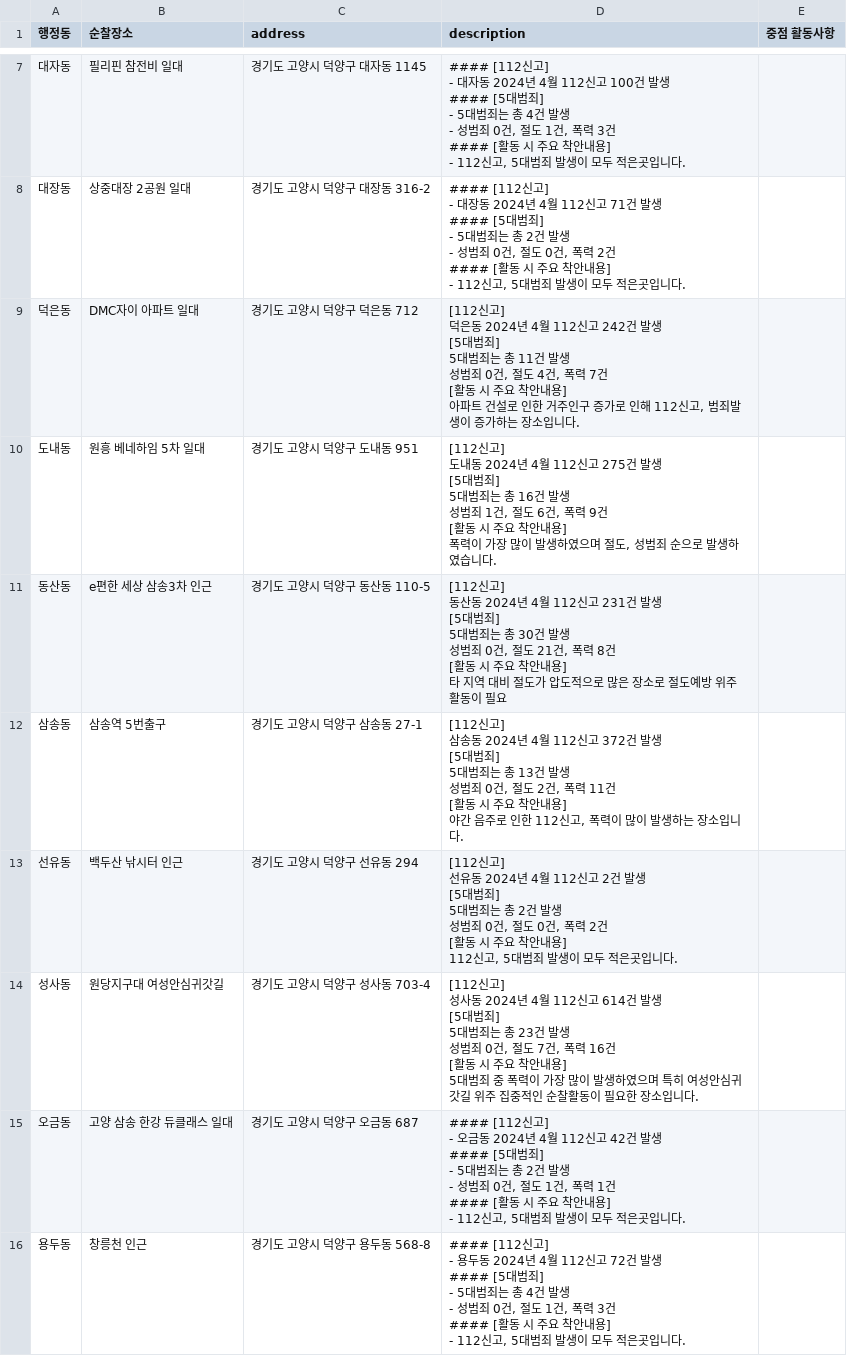
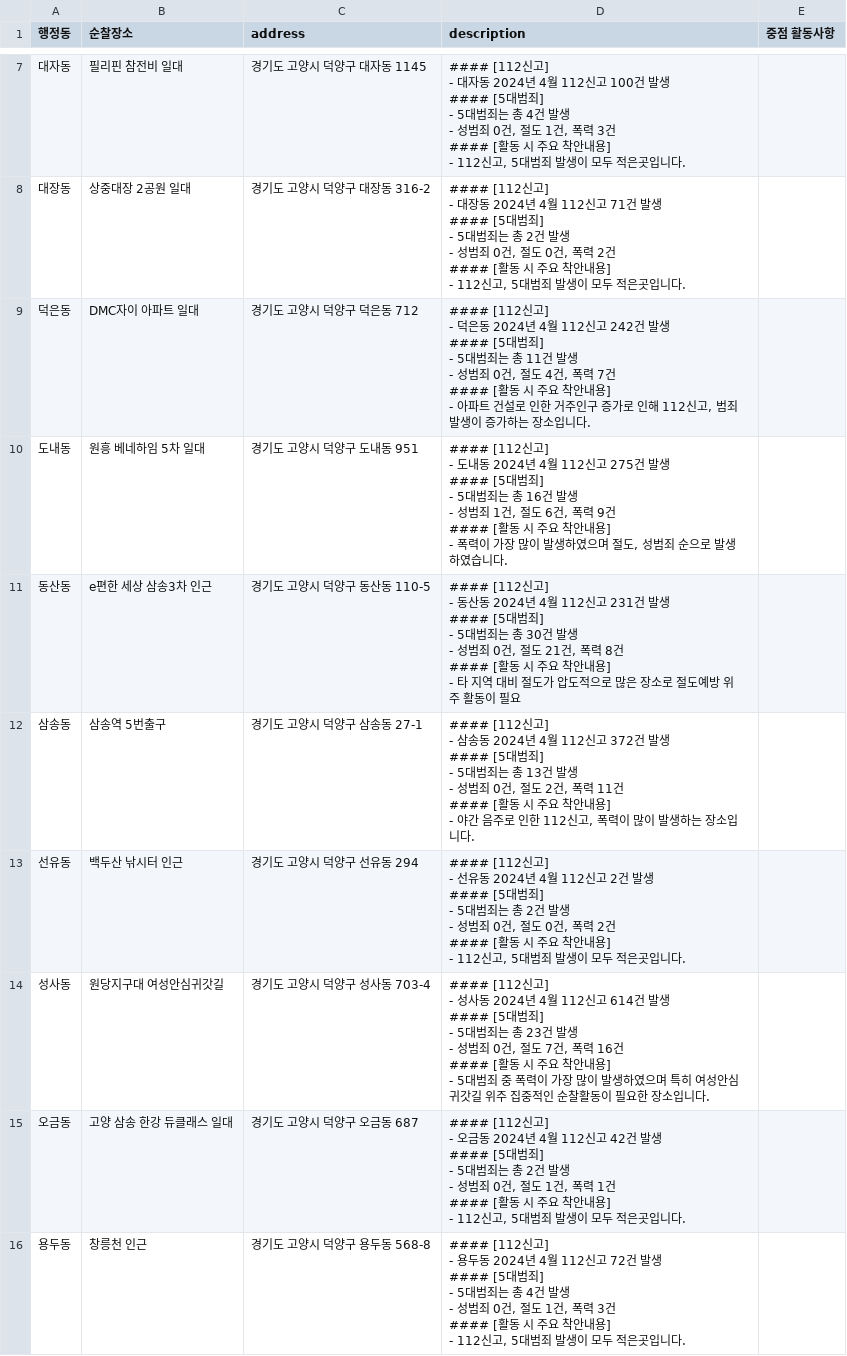
Before and after one commit to leegeunmin/gisun, a CSV file: gisun.csv, drawn as a sheet; only a part is shown, gaps mark what is left out.

Commit message:
Add files via upload

```diff
--- a/gisun.csv
+++ b/gisun.csv
@@ -50,44 +50,44 @@
 - 112신고, 5대범죄 발생이 모두 적은곳입니다.",
-덕은동,DMC자이 아파트 일대,경기도 고양시 덕양구 덕은동 712,"[112신고]
-덕은동 2024년 4월 112신고 242건 발생
-[5대범죄]
-5대범죄는 총 11건 발생
-성범죄 0건, 절도 4건, 폭력 7건
-[활동 시 주요 착안내용]
-아파트 건설로 인한 거주인구 증가로 인해 112신고, 범죄발생이 증가하는 장소입니다. ",
-도내동,원흥 베네하임 5차 일대,경기도 고양시 덕양구 도내동 951,"[112신고]
-도내동 2024년 4월 112신고 275건 발생
-[5대범죄]
-5대범죄는 총 16건 발생
-성범죄 1건, 절도 6건, 폭력 9건
-[활동 시 주요 착안내용]
-폭력이 가장 많이 발생하였으며 절도, 성범죄 순으로 발생하였습니다.",
-동산동,e편한 세상 삼송3차 인근,경기도 고양시 덕양구 동산동 110-5,"[112신고]
-동산동 2024년 4월 112신고 231건 발생
-[5대범죄]
-5대범죄는 총 30건 발생
-성범죄 0건, 절도 21건, 폭력 8건
-[활동 시 주요 착안내용]
-타 지역 대비 절도가 압도적으로 많은 장소로 절도예방 위주 활동이 필요",
-삼송동,삼송역 5번출구,경기도 고양시 덕양구 삼송동 27-1,"[112신고]
-삼송동 2024년 4월 112신고 372건 발생
-[5대범죄]
-5대범죄는 총 13건 발생
-성범죄 0건, 절도 2건, 폭력 11건
-[활동 시 주요 착안내용]
-야간 음주로 인한 112신고, 폭력이 많이 발생하는 장소입니다.",
-선유동,백두산 낚시터 인근,경기도 고양시 덕양구 선유동 294,"[112신고]
-선유동 2024년 4월 112신고 2건 발생
-[5대범죄]
-5대범죄는 총 2건 발생
-성범죄 0건, 절도 0건, 폭력 2건
-[활동 시 주요 착안내용]
-112신고, 5대범죄 발생이 모두 적은곳입니다.",
-성사동,원당지구대 여성안심귀갓길,경기도 고양시 덕양구 성사동 703-4,"[112신고]
-성사동 2024년 4월 112신고 614건 발생
-[5대범죄]
-5대범죄는 총 23건 발생
-성범죄 0건, 절도 7건, 폭력 16건
-[활동 시 주요 착안내용]
-5대범죄 중 폭력이 가장 많이 발생하였으며 특히 여성안심귀갓길 위주 집중적인 순찰활동이 필요한 장소입니다.",
+덕은동,DMC자이 아파트 일대,경기도 고양시 덕양구 덕은동 712,"#### [112신고]
+- 덕은동 2024년 4월 112신고 242건 발생
+#### [5대범죄]
+- 5대범죄는 총 11건 발생
+- 성범죄 0건, 절도 4건, 폭력 7건
+#### [활동 시 주요 착안내용]
+- 아파트 건설로 인한 거주인구 증가로 인해 112신고, 범죄발생이 증가하는 장소입니다. ",
+도내동,원흥 베네하임 5차 일대,경기도 고양시 덕양구 도내동 951,"#### [112신고]
+- 도내동 2024년 4월 112신고 275건 발생
+#### [5대범죄]
+- 5대범죄는 총 16건 발생
+- 성범죄 1건, 절도 6건, 폭력 9건
+#### [활동 시 주요 착안내용]
+- 폭력이 가장 많이 발생하였으며 절도, 성범죄 순으로 발생하였습니다.",
+동산동,e편한 세상 삼송3차 인근,경기도 고양시 덕양구 동산동 110-5,"#### [112신고]
+- 동산동 2024년 4월 112신고 231건 발생
+#### [5대범죄]
+- 5대범죄는 총 30건 발생
+- 성범죄 0건, 절도 21건, 폭력 8건
+#### [활동 시 주요 착안내용]
+- 타 지역 대비 절도가 압도적으로 많은 장소로 절도예방 위주 활동이 필요",
+삼송동,삼송역 5번출구,경기도 고양시 덕양구 삼송동 27-1,"#### [112신고]
+- 삼송동 2024년 4월 112신고 372건 발생
+#### [5대범죄]
+- 5대범죄는 총 13건 발생
+- 성범죄 0건, 절도 2건, 폭력 11건
+#### [활동 시 주요 착안내용]
+- 야간 음주로 인한 112신고, 폭력이 많이 발생하는 장소입니다.",
+선유동,백두산 낚시터 인근,경기도 고양시 덕양구 선유동 294,"#### [112신고]
+- 선유동 2024년 4월 112신고 2건 발생
+#### [5대범죄]
+- 5대범죄는 총 2건 발생
+- 성범죄 0건, 절도 0건, 폭력 2건
+#### [활동 시 주요 착안내용]
+- 112신고, 5대범죄 발생이 모두 적은곳입니다.",
+성사동,원당지구대 여성안심귀갓길,경기도 고양시 덕양구 성사동 703-4,"#### [112신고]
+- 성사동 2024년 4월 112신고 614건 발생
+#### [5대범죄]
+- 5대범죄는 총 23건 발생
+- 성범죄 0건, 절도 7건, 폭력 16건
+#### [활동 시 주요 착안내용]
+- 5대범죄 중 폭력이 가장 많이 발생하였으며 특히 여성안심귀갓길 위주 집중적인 순찰활동이 필요한 장소입니다.",
 오금동,고양 삼송 한강 듀클래스 일대,경기도 고양시 덕양구 오금동 687,"#### [112신고]
```
